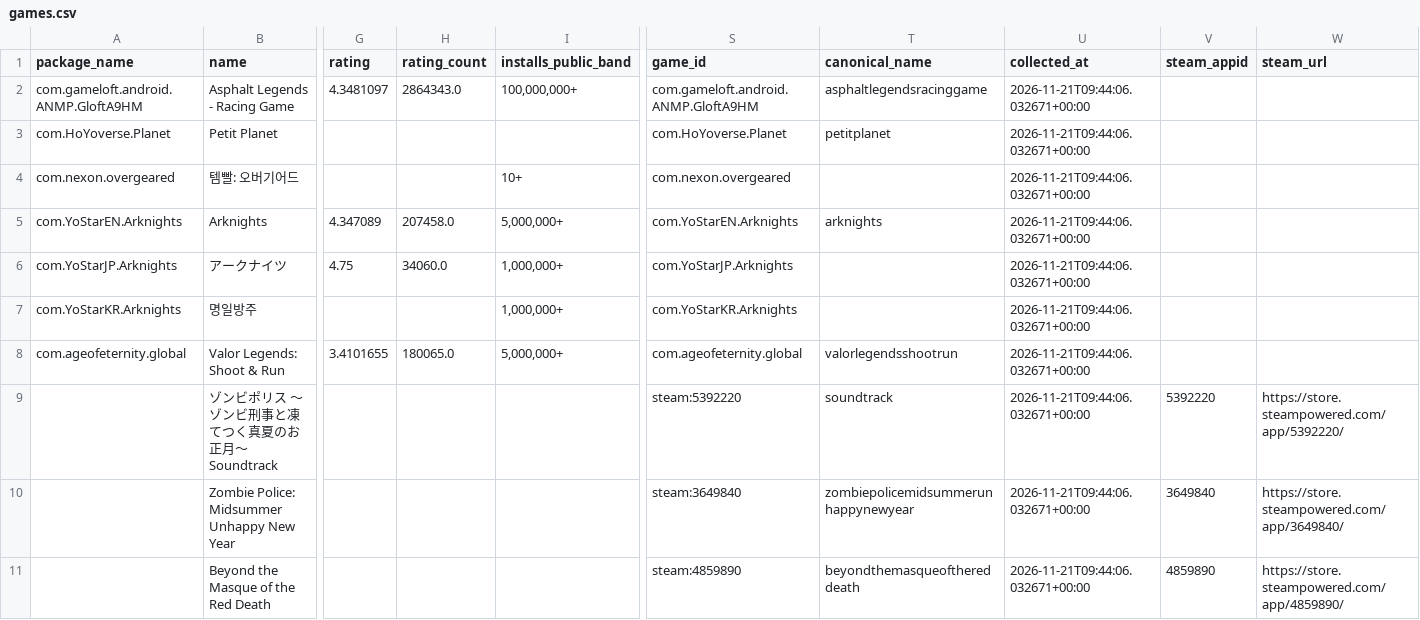
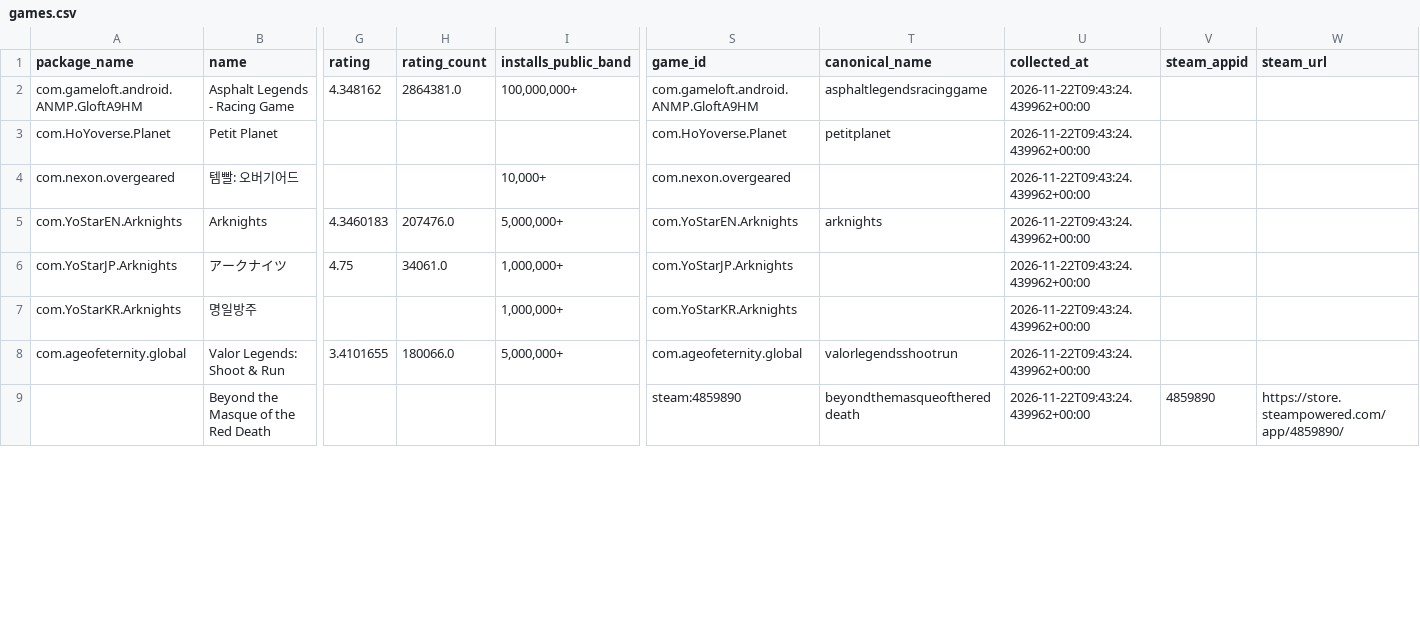
Before and after one commit to 136jiaqi/android-game-opportunity-radar, a CSV file: data/games.csv, drawn as a sheet; only a part is shown, gaps mark what is left out; removed rows and columns are numbered as before the commit, all else as after; rows hold the shown columns only; the diff covers the shown part only; the diff names each change by its address in the sheet, - before the commit and + after, or states it on an @@ line.

```diff
--- a/data/games.csv
+++ b/data/games.csv
-G2 (rating): 4.3481097
+G2 (rating): 4.348162
-H2 (rating_count): 2864343.0
+H2 (rating_count): 2864381.0
-U2:U8 (collected_at): 2026-11-21T09:44:06.032671+00:00
+U2:U8 (collected_at): 2026-11-22T09:43:24.439962+00:00
-I4 (installs_public_band): 10+
+I4 (installs_public_band): 10,000+
-G5 (rating): 4.347089
+G5 (rating): 4.3460183
-H5 (rating_count): 207458.0
+H5 (rating_count): 207476.0
-H6 (rating_count): 34060.0
+H6 (rating_count): 34061.0
-H8 (rating_count): 180065.0
+H8 (rating_count): 180066.0
-row 9:  | ゾンビポリス ～ゾンビ刑事と凍てつく真夏のお正月～ Soundtrack |  |  |  | steam:5392220 | soundtrack | 2026-11-21T09:44:06.032671+00:00 | 5392220 | https://store.steampowered.com/app/5392220/
-row 10:  | Zombie Police: Midsummer Unhappy New Year |  |  |  | steam:3649840 | zombiepolicemidsummerunhappynewyear | 2026-11-21T09:44:06.032671+00:00 | 3649840 | https://store.steampowered.com/app/3649840/
-U9 (collected_at): 2026-11-21T09:44:06.032671+00:00
+U9 (collected_at): 2026-11-22T09:43:24.439962+00:00
```
Also changed, not shown: 2 added rows and 18 edited cells elsewhere in this file, data/collection_log.csv, data/evidence.csv, 1 other file.
